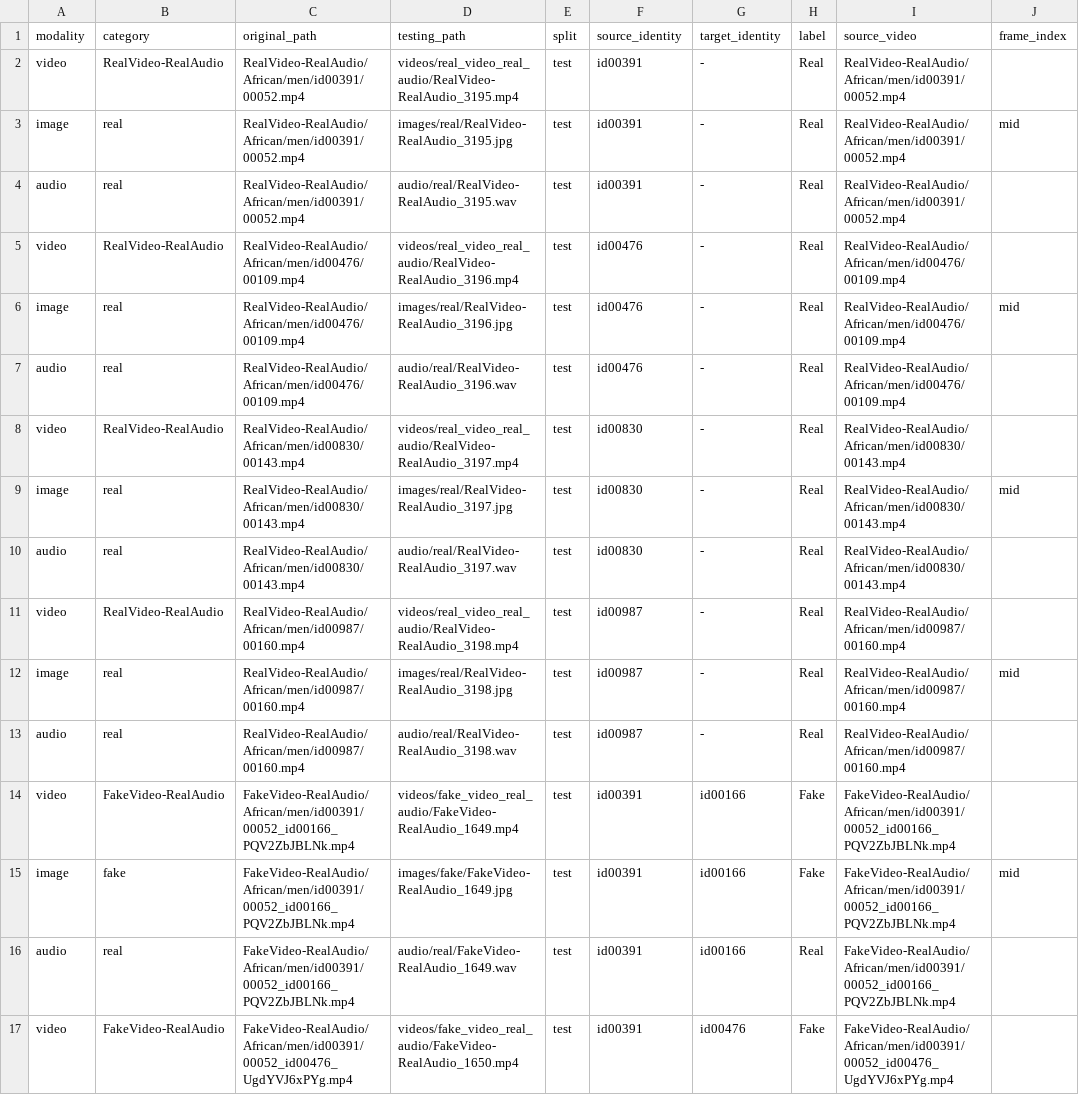
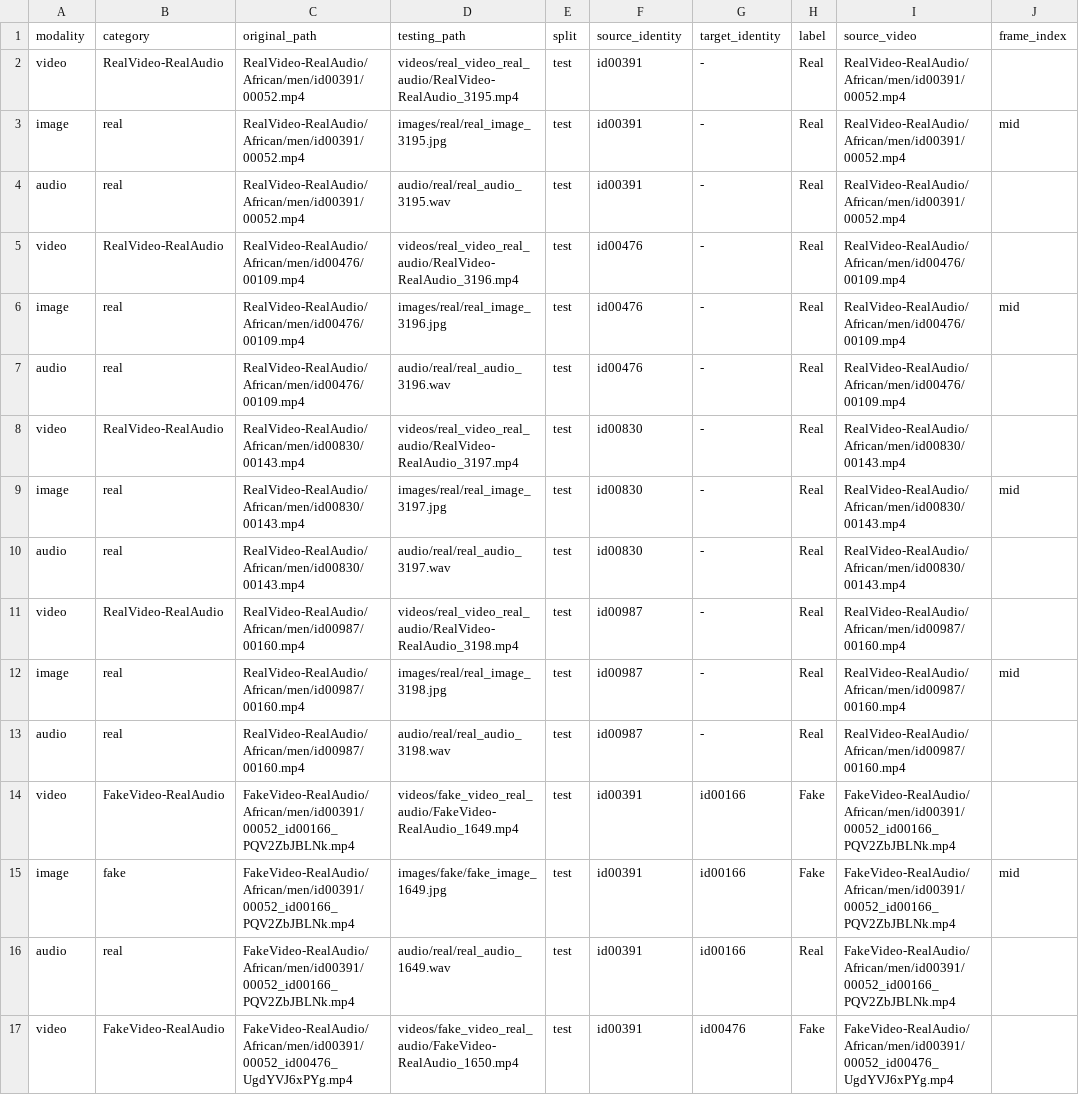
Before and after one commit to udaykumar0515/multimodal-deepfake-detection, a CSV file: testing_data/TESTING_DATA_MANIFEST.csv, drawn as a sheet; only a part is shown; the diff covers the shown part only.

Commit message:
Rename testing image and audio sample files

```diff
--- a/testing_data/TESTING_DATA_MANIFEST.csv
+++ b/testing_data/TESTING_DATA_MANIFEST.csv
@@ -2,16 +2,16 @@ modality,category,original_path,testing_path,split,source_identity,target_identi
 video,RealVideo-RealAudio,RealVideo-RealAudio/African/men/id00391/00052.mp4,videos/real_video_real_audio/RealVideo-RealAudio_3195.mp4,test,id00391,-,Real,RealVideo-RealAudio/African/men/id00391/00052.mp4,
-image,real,RealVideo-RealAudio/African/men/id00391/00052.mp4,images/real/RealVideo-RealAudio_3195.jpg,test,id00391,-,Real,RealVideo-RealAudio/African/men/id00391/00052.mp4,mid
-audio,real,RealVideo-RealAudio/African/men/id00391/00052.mp4,audio/real/RealVideo-RealAudio_3195.wav,test,id00391,-,Real,RealVideo-RealAudio/African/men/id00391/00052.mp4,
+image,real,RealVideo-RealAudio/African/men/id00391/00052.mp4,images/real/real_image_3195.jpg,test,id00391,-,Real,RealVideo-RealAudio/African/men/id00391/00052.mp4,mid
+audio,real,RealVideo-RealAudio/African/men/id00391/00052.mp4,audio/real/real_audio_3195.wav,test,id00391,-,Real,RealVideo-RealAudio/African/men/id00391/00052.mp4,
 video,RealVideo-RealAudio,RealVideo-RealAudio/African/men/id00476/00109.mp4,videos/real_video_real_audio/RealVideo-RealAudio_3196.mp4,test,id00476,-,Real,RealVideo-RealAudio/African/men/id00476/00109.mp4,
-image,real,RealVideo-RealAudio/African/men/id00476/00109.mp4,images/real/RealVideo-RealAudio_3196.jpg,test,id00476,-,Real,RealVideo-RealAudio/African/men/id00476/00109.mp4,mid
-audio,real,RealVideo-RealAudio/African/men/id00476/00109.mp4,audio/real/RealVideo-RealAudio_3196.wav,test,id00476,-,Real,RealVideo-RealAudio/African/men/id00476/00109.mp4,
+image,real,RealVideo-RealAudio/African/men/id00476/00109.mp4,images/real/real_image_3196.jpg,test,id00476,-,Real,RealVideo-RealAudio/African/men/id00476/00109.mp4,mid
+audio,real,RealVideo-RealAudio/African/men/id00476/00109.mp4,audio/real/real_audio_3196.wav,test,id00476,-,Real,RealVideo-RealAudio/African/men/id00476/00109.mp4,
 video,RealVideo-RealAudio,RealVideo-RealAudio/African/men/id00830/00143.mp4,videos/real_video_real_audio/RealVideo-RealAudio_3197.mp4,test,id00830,-,Real,RealVideo-RealAudio/African/men/id00830/00143.mp4,
-image,real,RealVideo-RealAudio/African/men/id00830/00143.mp4,images/real/RealVideo-RealAudio_3197.jpg,test,id00830,-,Real,RealVideo-RealAudio/African/men/id00830/00143.mp4,mid
-audio,real,RealVideo-RealAudio/African/men/id00830/00143.mp4,audio/real/RealVideo-RealAudio_3197.wav,test,id00830,-,Real,RealVideo-RealAudio/African/men/id00830/00143.mp4,
+image,real,RealVideo-RealAudio/African/men/id00830/00143.mp4,images/real/real_image_3197.jpg,test,id00830,-,Real,RealVideo-RealAudio/African/men/id00830/00143.mp4,mid
+audio,real,RealVideo-RealAudio/African/men/id00830/00143.mp4,audio/real/real_audio_3197.wav,test,id00830,-,Real,RealVideo-RealAudio/African/men/id00830/00143.mp4,
 video,RealVideo-RealAudio,RealVideo-RealAudio/African/men/id00987/00160.mp4,videos/real_video_real_audio/RealVideo-RealAudio_3198.mp4,test,id00987,-,Real,RealVideo-RealAudio/African/men/id00987/00160.mp4,
-image,real,RealVideo-RealAudio/African/men/id00987/00160.mp4,images/real/RealVideo-RealAudio_3198.jpg,test,id00987,-,Real,RealVideo-RealAudio/African/men/id00987/00160.mp4,mid
-audio,real,RealVideo-RealAudio/African/men/id00987/00160.mp4,audio/real/RealVideo-RealAudio_3198.wav,test,id00987,-,Real,RealVideo-RealAudio/African/men/id00987/00160.mp4,
+image,real,RealVideo-RealAudio/African/men/id00987/00160.mp4,images/real/real_image_3198.jpg,test,id00987,-,Real,RealVideo-RealAudio/African/men/id00987/00160.mp4,mid
+audio,real,RealVideo-RealAudio/African/men/id00987/00160.mp4,audio/real/real_audio_3198.wav,test,id00987,-,Real,RealVideo-RealAudio/African/men/id00987/00160.mp4,
 video,FakeVideo-RealAudio,FakeVideo-RealAudio/African/men/id00391/00052_id00166_PQV2ZbJBLNk.mp4,videos/fake_video_real_audio/FakeVideo-RealAudio_1649.mp4,test,id00391,id00166,Fake,FakeVideo-RealAudio/African/men/id00391/00052_id00166_PQV2ZbJBLNk.mp4,
-image,fake,FakeVideo-RealAudio/African/men/id00391/00052_id00166_PQV2ZbJBLNk.mp4,images/fake/FakeVideo-RealAudio_1649.jpg,test,id00391,id00166,Fake,FakeVideo-RealAudio/African/men/id00391/00052_id00166_PQV2ZbJBLNk.mp4,mid
-audio,real,FakeVideo-RealAudio/African/men/id00391/00052_id00166_PQV2ZbJBLNk.mp4,audio/real/FakeVideo-RealAudio_1649.wav,test,id00391,id00166,Real,FakeVideo-RealAudio/African/men/id00391/00052_id00166_PQV2ZbJBLNk.mp4,
+image,fake,FakeVideo-RealAudio/African/men/id00391/00052_id00166_PQV2ZbJBLNk.mp4,images/fake/fake_image_1649.jpg,test,id00391,id00166,Fake,FakeVideo-RealAudio/African/men/id00391/00052_id00166_PQV2ZbJBLNk.mp4,mid
+audio,real,FakeVideo-RealAudio/African/men/id00391/00052_id00166_PQV2ZbJBLNk.mp4,audio/real/real_audio_1649.wav,test,id00391,id00166,Real,FakeVideo-RealAudio/African/men/id00391/00052_id00166_PQV2ZbJBLNk.mp4,
 video,FakeVideo-RealAudio,FakeVideo-RealAudio/African/men/id00391/00052_id00476_UgdYVJ6xPYg.mp4,videos/fake_video_real_audio/FakeVideo-RealAudio_1650.mp4,test,id00391,id00476,Fake,FakeVideo-RealAudio/African/men/id00391/00052_id00476_UgdYVJ6xPYg.mp4,
```
Also changed, not shown: 22 edited cells elsewhere in this file, 33 other files.
